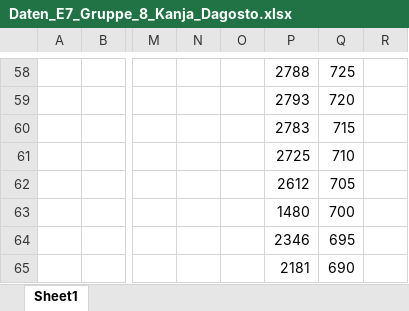
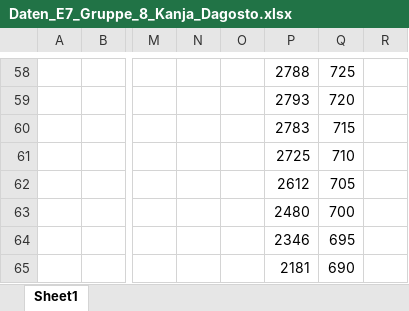
Before and after one commit to fynn-l-k/Grundpraktikum-1, an Excel workbook: Versuch E7/Daten_E7_Gruppe_8_Kanja_Dagosto.xlsx, sheet Sheet1, drawn as a sheet; only a part is shown, gaps mark what is left out; values as stored, in another font and other column widths than the file's, no borders; the diff names each change by its address in the sheet, - before the commit and + after, or states it on an @@ line.

```diff
--- a/Versuch E7/Daten_E7_Gruppe_8_Kanja_Dagosto.xlsx (sheet Sheet1)
+++ b/Versuch E7/Daten_E7_Gruppe_8_Kanja_Dagosto.xlsx (sheet Sheet1)
-P63: 1480
+P63: 2480
```
Also changed, not shown: 7 other files.
